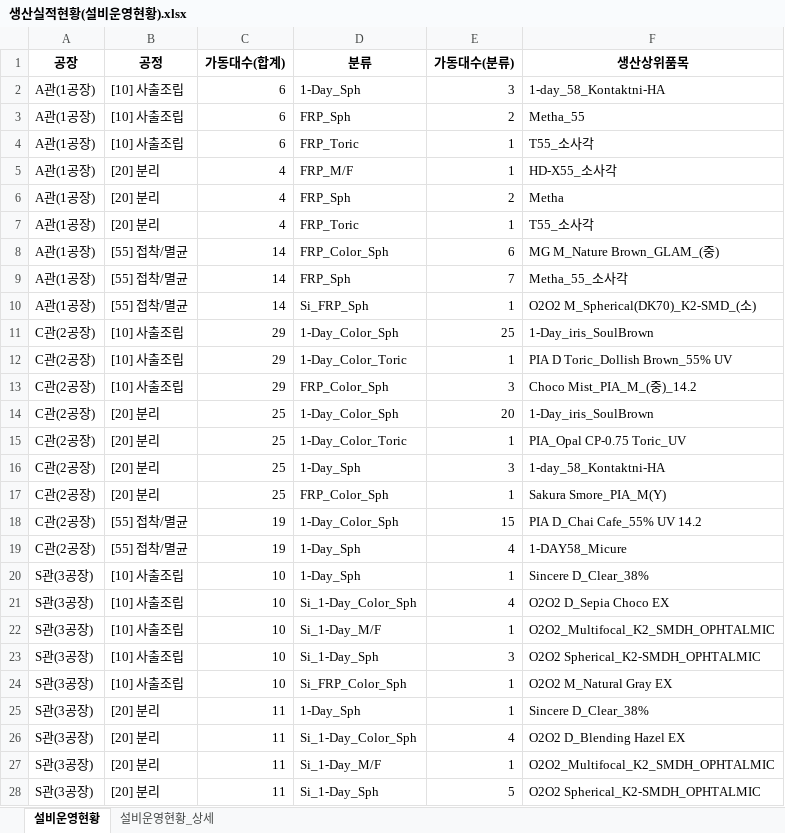
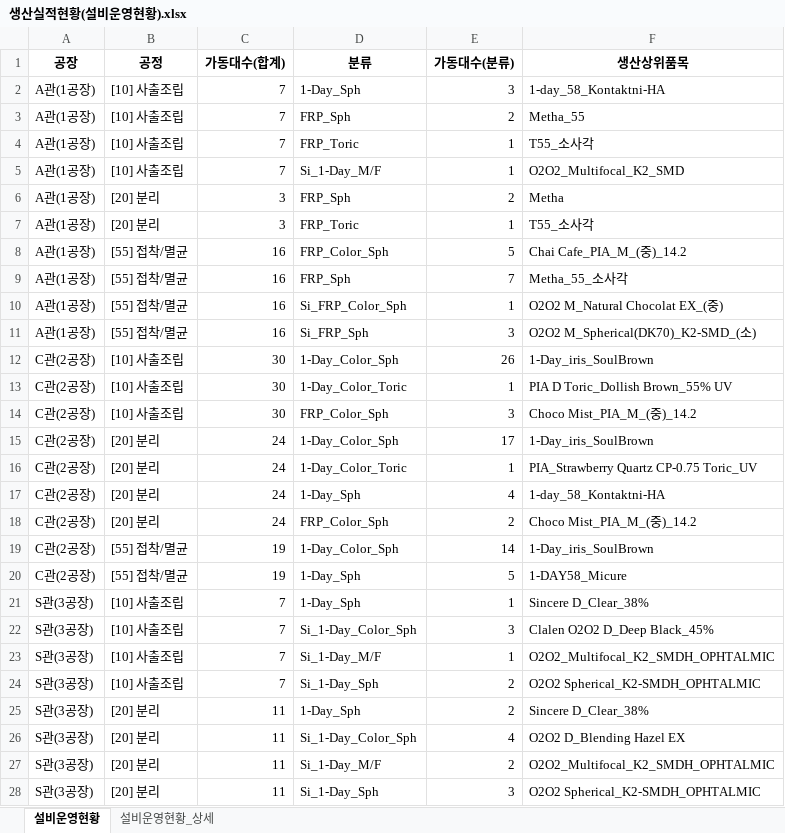
Before and after one commit to lcmin16-prog/Production_Dashboard, an Excel workbook: 생산실적현황(설비운영현황).xlsx, sheet 설비운영현황, drawn as a sheet; only a part is shown; values as stored, in another font and other column widths than the file's, no borders; removed rows and columns are numbered as before the commit, all else as after; the diff covers the shown part only; the diff names each change by its address in the sheet, - before the commit and + after, or states it on an @@ line.

```diff
--- a/생산실적현황(설비운영현황).xlsx (sheet 설비운영현황)
+++ b/생산실적현황(설비운영현황).xlsx (sheet 설비운영현황)
-C2:C4 (가동대수(합계)): 6
+C2:C4 (가동대수(합계)): 7
-B5 (공정): [20] 분리
+B5 (공정): [10] 사출조립
-C5 (가동대수(합계)): 4
+C5 (가동대수(합계)): 7
-D5 (분류): FRP_M/F
+D5 (분류): Si_1-Day_M/F
-F5 (생산상위품목): HD-X55_소사각
+F5 (생산상위품목): O2O2_Multifocal_K2_SMD
-C6:C7 (가동대수(합계)): 4
+C6:C7 (가동대수(합계)): 3
-C8:C9 (가동대수(합계)): 14
+C8:C9 (가동대수(합계)): 16
-E8 (가동대수(분류)): 6
+E8 (가동대수(분류)): 5
-F8 (생산상위품목): MG M_Nature Brown_GLAM_(중)
+F8 (생산상위품목): Chai Cafe_PIA_M_(중)_14.2
+row 10: A관(1공장) | [55] 접착/멸균 | 16 | Si_FRP_Color_Sph | 1 | O2O2 M_Natural Chocolat EX_(중)
-C11 (가동대수(합계)): 14
+C11 (가동대수(합계)): 16
-E11 (가동대수(분류)): 1
+E11 (가동대수(분류)): 3
-C12:C14 (가동대수(합계)): 29
+C12:C14 (가동대수(합계)): 30
-E12 (가동대수(분류)): 25
+E12 (가동대수(분류)): 26
-C15:C18 (가동대수(합계)): 25
+C15:C18 (가동대수(합계)): 24
-E15 (가동대수(분류)): 20
+E15 (가동대수(분류)): 17
-F16 (생산상위품목): PIA_Opal CP-0.75 Toric_UV
+F16 (생산상위품목): PIA_Strawberry Quartz CP-0.75 Toric_UV
-E17 (가동대수(분류)): 3
+E17 (가동대수(분류)): 4
-E18 (가동대수(분류)): 1
+E18 (가동대수(분류)): 2
-F18 (생산상위품목): Sakura Smore_PIA_M(Y)
+F18 (생산상위품목): Choco Mist_PIA_M_(중)_14.2
-E19 (가동대수(분류)): 15
+E19 (가동대수(분류)): 14
-F19 (생산상위품목): PIA D_Chai Cafe_55% UV 14.2
+F19 (생산상위품목): 1-Day_iris_SoulBrown
-E20 (가동대수(분류)): 4
+E20 (가동대수(분류)): 5
-C21:C24 (가동대수(합계)): 10
+C21:C24 (가동대수(합계)): 7
-E22 (가동대수(분류)): 4
+E22 (가동대수(분류)): 3
-F22 (생산상위품목): O2O2 D_Sepia Choco EX
+F22 (생산상위품목): Clalen O2O2 D_Deep Black_45%
-E24 (가동대수(분류)): 3
+E24 (가동대수(분류)): 2
-row 24: S관(3공장) | [10] 사출조립 | 10 | Si_FRP_Color_Sph | 1 | O2O2 M_Natural Gray EX
-E25 (가동대수(분류)): 1
+E25 (가동대수(분류)): 2
-E27 (가동대수(분류)): 1
+E27 (가동대수(분류)): 2
-E28 (가동대수(분류)): 5
+E28 (가동대수(분류)): 3
```
Also changed, not shown: 3 edited cells elsewhere in this sheet, sheet 설비운영현황_상세, 3 other files.
